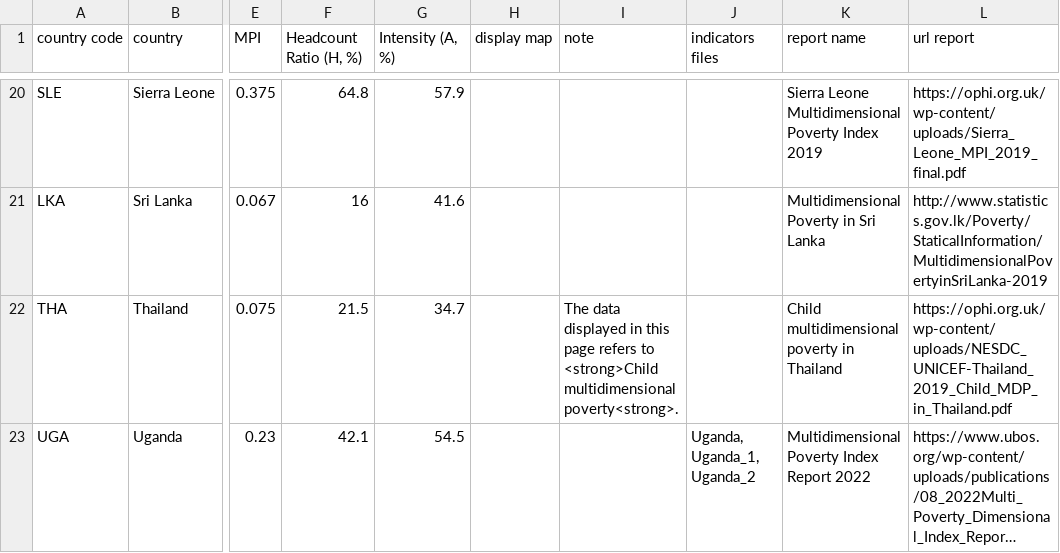
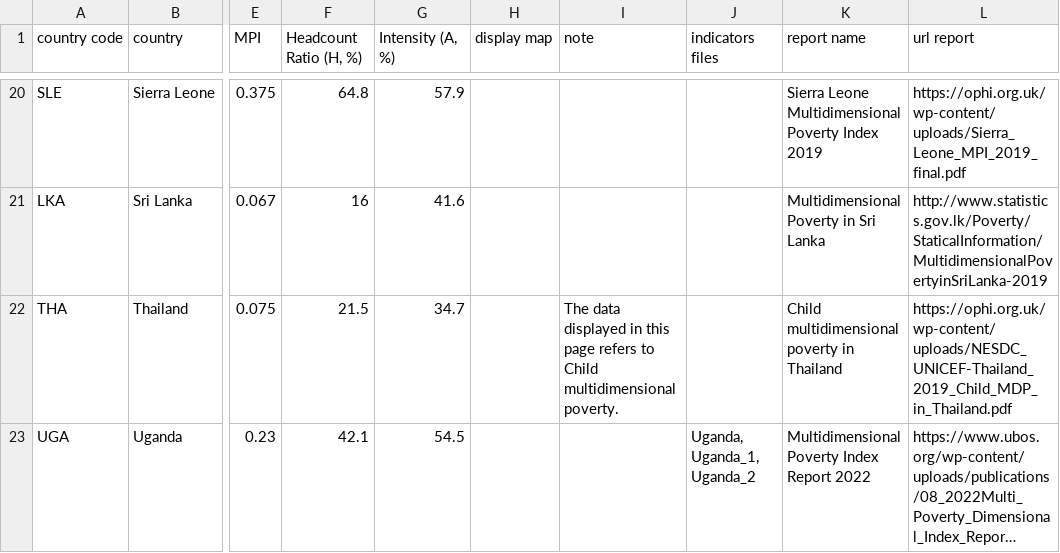
Before and after one commit to UNDP-Data/dv-MPI-poverty-index-data-repo, a CSV file: MPI_national.csv, drawn as a sheet; only a part is shown, gaps mark what is left out; long unchanged cells end in …; the diff names each change by its address in the sheet, - before the commit and + after, or states it on an @@ line.

Commit message:
Update MPI_national.csv

```diff
--- a/MPI_national.csv
+++ b/MPI_national.csv
-I22 (note): …refers to <strong>Child multidimensional poverty<strong>.
+I22 (note): …refers to Child multidimensional poverty.
```
